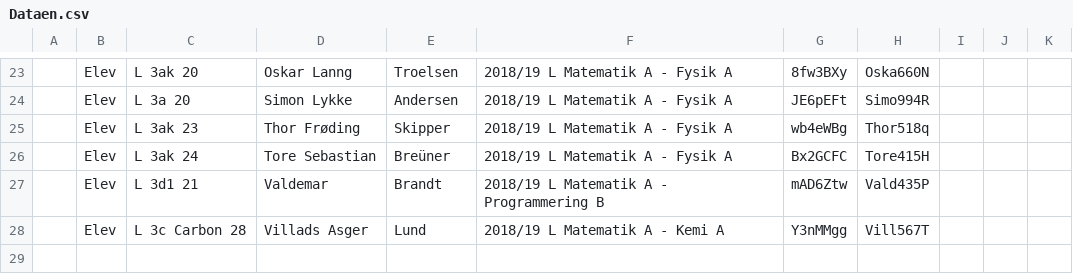
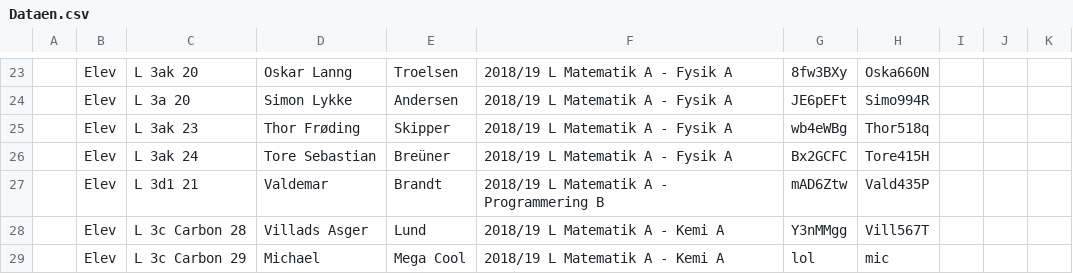
Before and after one commit to Duedrengene/TestSystem, a CSV file: TestSystem/resources/Dataen.csv, drawn as a sheet; only a part is shown, gaps mark what is left out.

Commit message:
Quiz system almost done

```diff
--- a/TestSystem/resources/Dataen.csv
+++ b/TestSystem/resources/Dataen.csv
@@ -28 +28,2 @@
 ,Elev,L 3c Carbon 28,Villads Asger ,Lund,2018/19 L Matematik A - Kemi A,Y3nMMgg,Vill567T,,,
+,Elev,L 3c Carbon 29,Michael ,Mega Cool,2018/19 L Matematik A - Kemi A,lol,mic
```
Also changed, not shown: TestSystem/resources/Data questions.csv, 12 other files.
